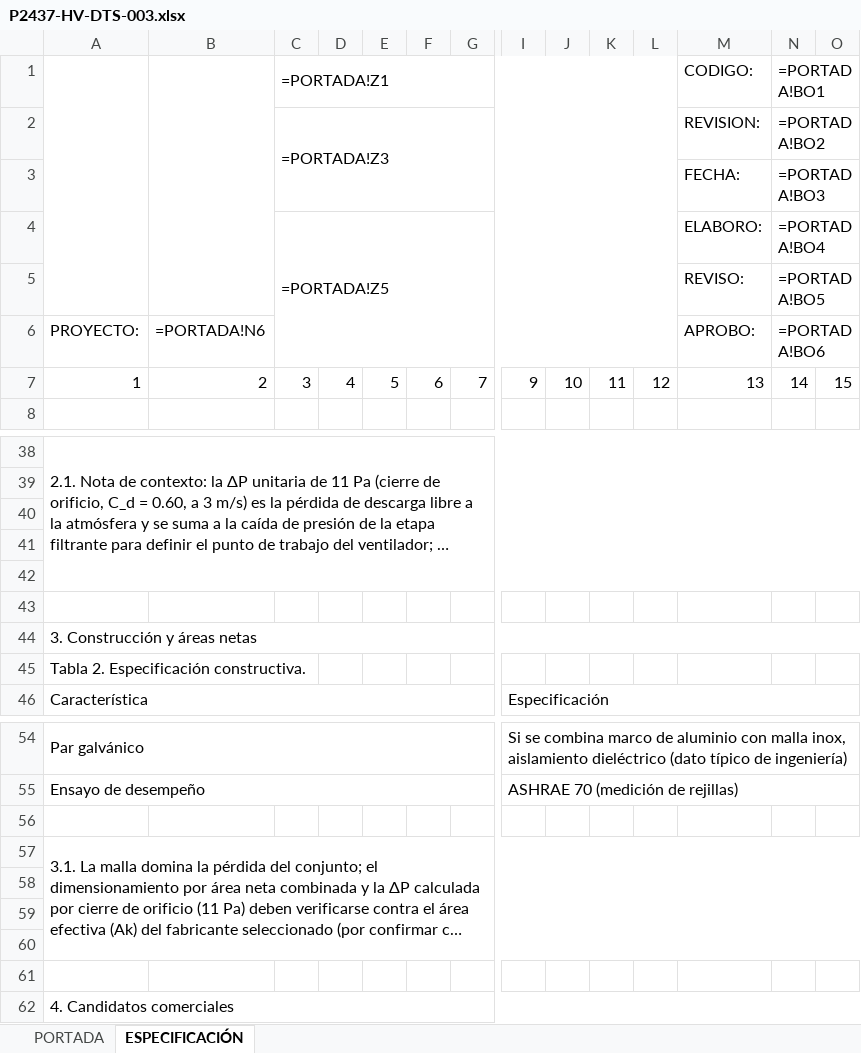
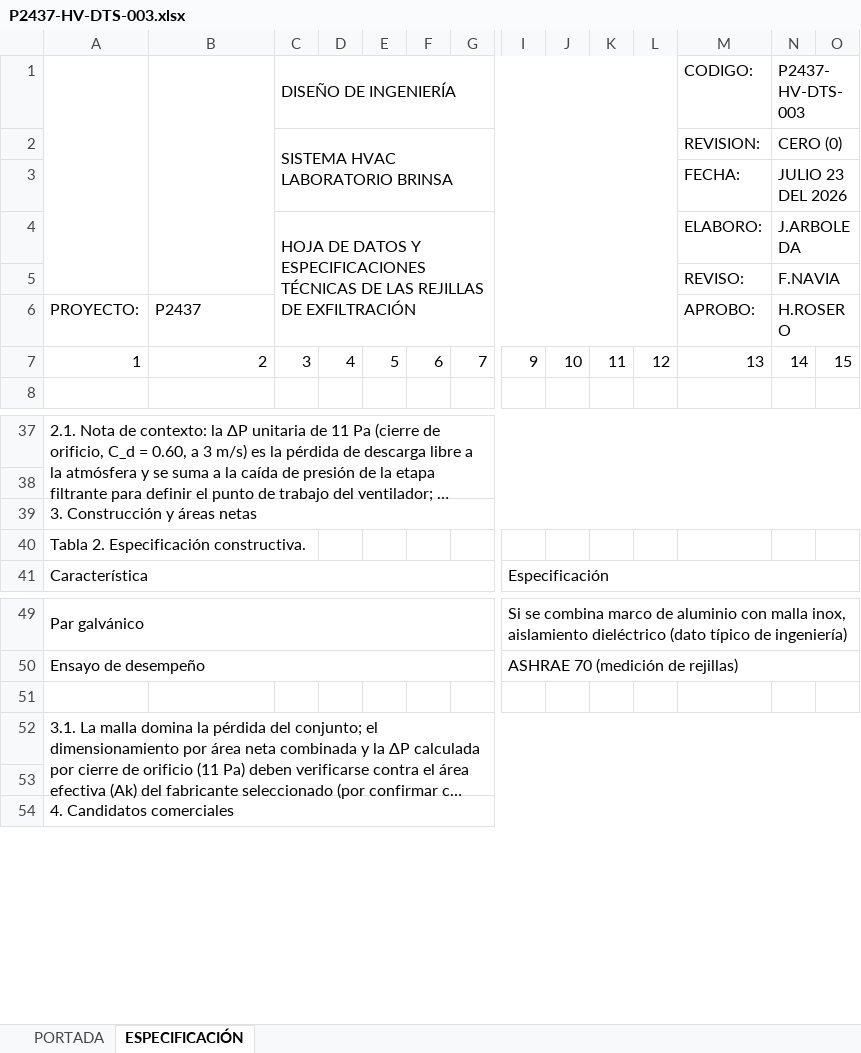
Before and after one commit to INGENDESING/BRINSA-P2437-VENTILACION-LABORATORIO, an Excel workbook: Emisiones/3.0 HV-HOJAS DE DATOS/P2437-HV-DTS-003.xlsx, sheet ESPECIFICACIÓN, drawn as a sheet; only a part is shown, gaps mark what is left out; long unchanged cells end in …; values as stored, in another font and other column widths than the file's, no cell formats; formulas without a stored value are shown as written; charts and pictures not drawn; removed rows and columns are numbered as before the commit, all else as after; rows hold the shown columns only; the diff covers the shown part only; the diff names each change by its address in the sheet, - before the commit and + after, or states it on an @@ line.

```diff
--- a/Emisiones/3.0 HV-HOJAS DE DATOS/P2437-HV-DTS-003.xlsx (sheet ESPECIFICACIÓN)
+++ b/Emisiones/3.0 HV-HOJAS DE DATOS/P2437-HV-DTS-003.xlsx (sheet ESPECIFICACIÓN)
-row 1:  |  | =PORTADA!Z1 |  |  |  |  |  |  |  |  | CODIGO: | =PORTADA!BO1
-row 2:  |  | =PORTADA!Z3 |  |  |  |  |  |  |  |  | REVISION: | =PORTADA!BO2
+row 1:  |  | DISEÑO DE INGENIERÍA |  |  |  |  |  |  |  |  | CODIGO: | P2437-HV-DTS-003
+row 2:  |  | SISTEMA HVAC LABORATORIO BRINSA |  |  |  |  |  |  |  |  | REVISION: | CERO (0)
-N3: =PORTADA!BO3
+N3: JULIO 23 DEL 2026
-row 4:  |  | =PORTADA!Z5 |  |  |  |  |  |  |  |  | ELABORO: | =PORTADA!BO4
+row 4:  |  | HOJA DE DATOS Y ESPECIFICACIONES TÉCNICAS DE LAS REJILLAS DE EXFILTRACIÓN |  |  |  |  |  |  |  |  | ELABORO: | J.ARBOLEDA
-N5: =PORTADA!BO5
+N5: F.NAVIA
-B6: =PORTADA!N6
+B6: P2437
-N6: =PORTADA!BO6
+N6: H.ROSERO
-row 40: (empty)
-row 41: (empty)
-row 42: (empty)
-row 43: (empty)
-A57:O60 merged
+A52:O53 merged
-row 58: (empty)
-row 59: (empty)
-row 60: (empty)
```
Also changed, not shown: 3 removed rows elsewhere in this sheet, sheet PORTADA, cell formats, charts or pictures, Emisiones/2.0 HV-MEMORIAS DE CALCULO/P2437-HV-CAL-001.xlsx, Emisiones/3.0 HV-HOJAS DE DATOS/P2437-HV-DTS-002.xlsx, 21 other files.
